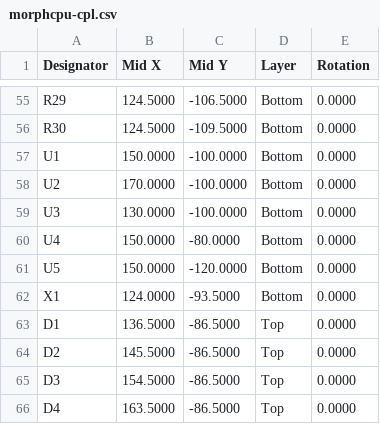
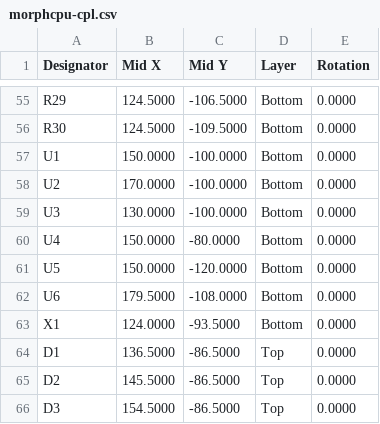
Before and after one commit to ranveerlabs/morphcpu, a CSV file: hardware/fab_output/morphcpu-cpl.csv, drawn as a sheet; only a part is shown, gaps mark what is left out; the shorter side is filled out with more unchanged rows; the diff names each change by its address in the sheet, - before the commit and + after, or states it on an @@ line.

```diff
--- a/hardware/fab_output/morphcpu-cpl.csv
+++ b/hardware/fab_output/morphcpu-cpl.csv
+row 62: U6 | 179.5000 | -108.0000 | Bottom | 0.0000
```
Also changed, not shown: hardware/fab_output/morphcpu-bom.csv, 9 other files.
